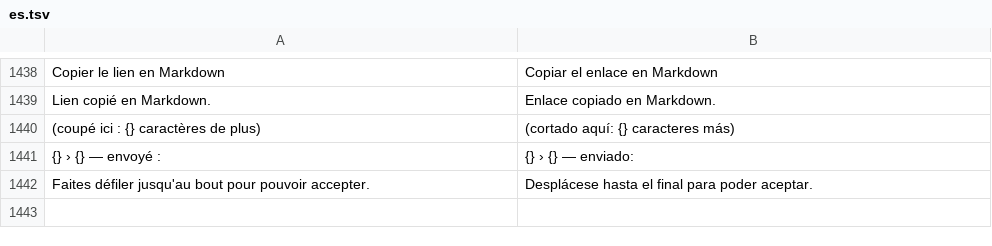
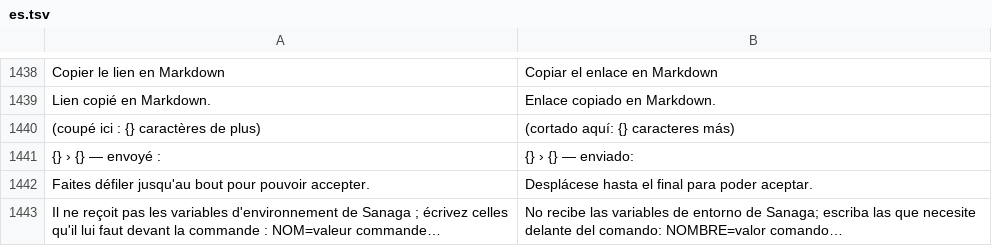
Before and after one commit to grassfieldhq/sanaga, a TSV file: assets/i18n/es.tsv, drawn as a sheet; only a part is shown, gaps mark what is left out.

```diff
--- a/assets/i18n/es.tsv
+++ b/assets/i18n/es.tsv
@@ -1442 +1442,2 @@ Lien copié en Markdown.	Enlace copiado en Markdown.
 Faites défiler jusqu'au bout pour pouvoir accepter.	Desplácese hasta el final para poder aceptar.
+Il ne reçoit pas les variables d'environnement de Sanaga ; écrivez celles qu'il lui faut devant la commande : NOM=valeur commande…	No recibe las variables de entorno de Sanaga; escriba las que necesite delante del comando: NOMBRE=valor comando…
```
Also changed, not shown: assets/i18n/de.tsv, assets/i18n/en.tsv, 4 other files.
